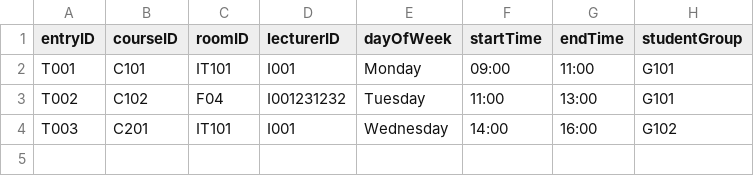
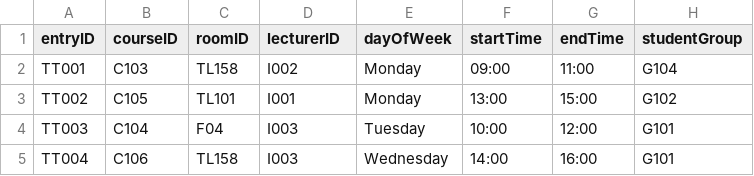
Before and after one commit to CiaranHickey5/formative-assignment, a CSV file: data/timetable.csv, drawn as a sheet.

```diff
--- a/data/timetable.csv
+++ b/data/timetable.csv
@@ -1,4 +1,5 @@
 entryID,courseID,roomID,lecturerID,dayOfWeek,startTime,endTime,studentGroup
-T001,C101,IT101,I001,Monday,09:00,11:00,G101
-T002,C102,F04,I001231232,Tuesday,11:00,13:00,G101
-T003,C201,IT101,I001,Wednesday,14:00,16:00,G102
+TT001,C103,TL158,I002,Monday,09:00,11:00,G104
+TT002,C105,TL101,I001,Monday,13:00,15:00,G102
+TT003,C104,F04,I003,Tuesday,10:00,12:00,G101
+TT004,C106,TL158,I003,Wednesday,14:00,16:00,G101
```
Also changed, not shown: 26 other files.
